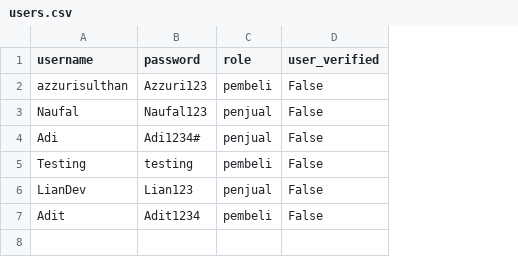
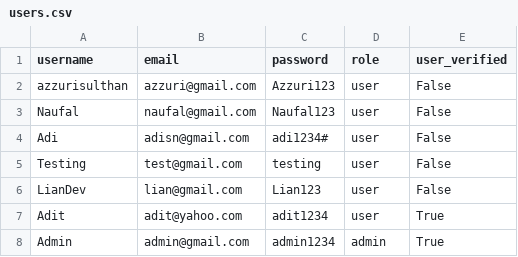
Before and after one commit to Liann-dev/GeoEstate, a CSV file: data/users.csv, drawn as a sheet; addresses are those after the commit; the diff names each change by its address in the sheet, - before the commit and + after, or states it on an @@ line.

```diff
--- a/data/users.csv
+++ b/data/users.csv
+column B (email), rows 2-7: azzuri@gmail.com | naufal@gmail.com | adisn@gmail.com | test@gmail.com | lian@gmail.com | adit@yahoo.com
-D2 (role): pembeli
+D2 (role): user
-D3:D4 (role): penjual
+D3:D4 (role): user
-C4 (password): Adi1234#
+C4 (password): adi1234#
-D5 (role): pembeli
+D5 (role): user
-D6 (role): penjual
+D6 (role): user
-C7 (password): Adit1234
+C7 (password): adit1234
-D7 (role): pembeli
+D7 (role): user
-E7 (user_verified): False
+E7 (user_verified): True
+row 8: Admin | admin@gmail.com | admin1234 | admin | True
```
Also changed, not shown: data/properti.csv, 13 other files.
